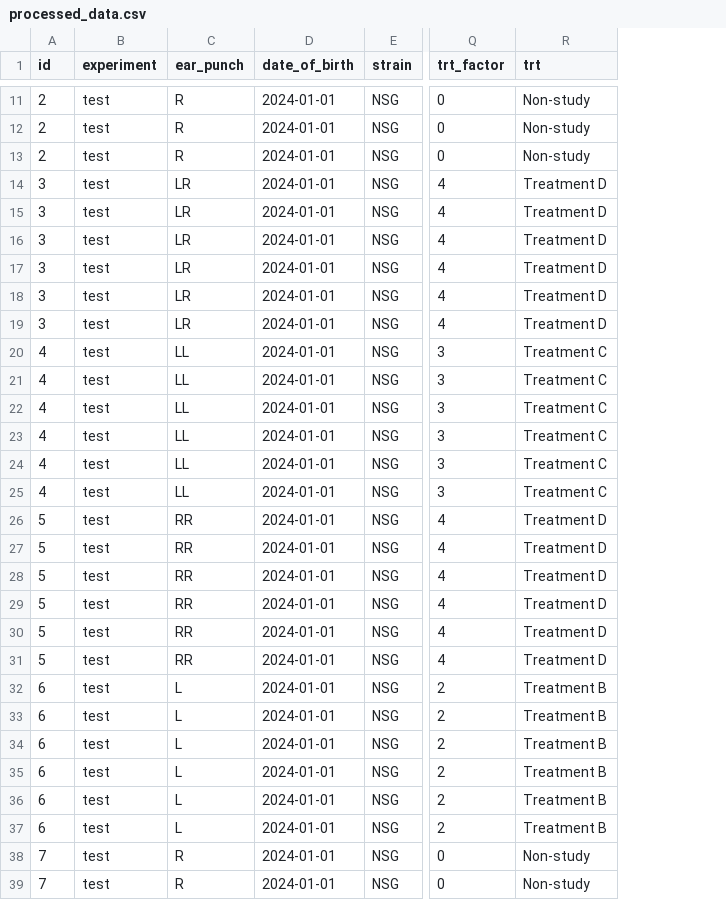
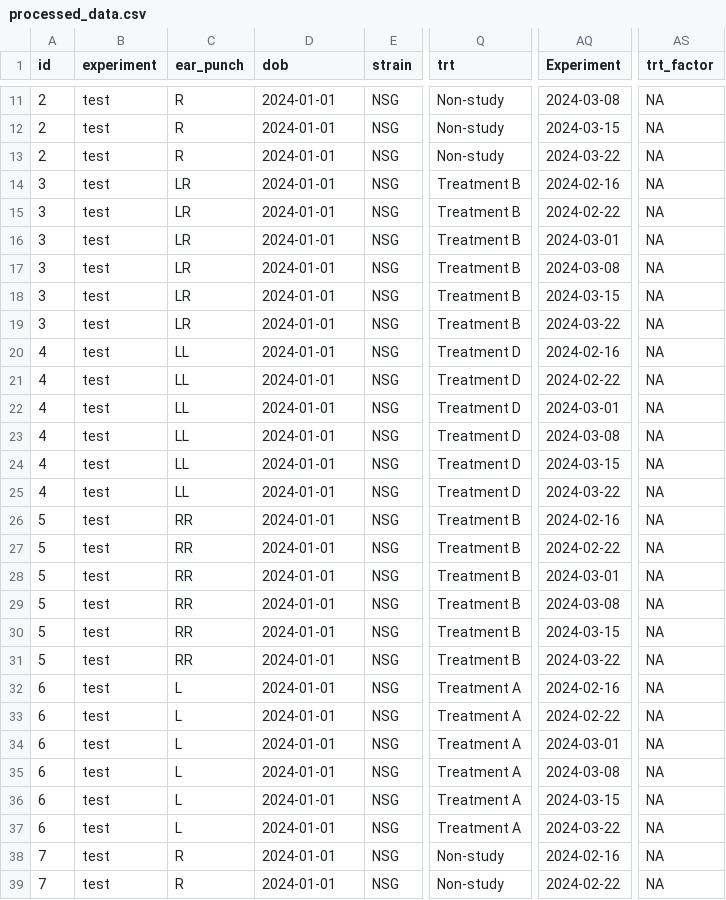
Before and after one commit to mmccoy-01/bioluminescent_imaging_experimental_template, a CSV file: data/processed/processed_data.csv, drawn as a sheet; only a part is shown, gaps mark what is left out; removed rows and columns are numbered as before the commit, all else as after; the diff covers the shown part only; the diff names each change by its address in the sheet, - before the commit and + after, or states it on an @@ line.

Commit message:
V3.0.0-beta
- kmcurve colors respective to each group's color
- Added another plot for marrow cell count
- Couldn't preserve the toggleable code fold feature in my Quarto dashboard with the `server: shiny`
- Did not make use of .Rds files
- Move legend below x axis on treatment plotly and added slight horizontal jitter
- package version control using renv.lock
- Reintegrated arm randomization back into code
- Can't stop `.html` and `_files` from being created and saved in repository, so I will use .gitignore for them

```diff
--- a/data/processed/processed_data.csv
+++ b/data/processed/processed_data.csv
-column Q (trt_factor), rows 11-39: 0 | 0 | 0 | 4 | 4 | 4 | 4 | 4 | 4 | 3 | 3 | 3 | 3 | 3 | 3 | 4 | 4 | 4 | 4 | 4 | 4 | 2 | 2 | 2 | 2 | 2 | 2 | 0 | 0
+column AQ (Experiment), rows 11-39: 2024-03-08 | 2024-03-15 | 2024-03-22 | 2024-02-16 | 2024-02-22 | 2024-03-01 | 2024-03-08 | 2024-03-15 | 2024-03-22 | 2024-02-16 | 2024-02-22 | 2024-03-01 | 2024-03-08 | 2024-03-15 | 2024-03-22 | 2024-02-16 | 2024-02-22 | 2024-03-01 | 2024-03-08 | 2024-03-15 | 2024-03-22 | 2024-02-16 | 2024-02-22 | 2024-03-01 | 2024-03-08 | 2024-03-15 | 2024-03-22 | 2024-02-16 | 2024-02-22
+column AS (trt_factor), rows 11-39: all NA
-D1: date_of_birth
+D1: dob
-Q14:Q19 (trt): Treatment D
+Q14:Q19 (trt): Treatment B
-Q20:Q25 (trt): Treatment C
+Q20:Q25 (trt): Treatment D
-Q26:Q31 (trt): Treatment D
+Q26:Q31 (trt): Treatment B
-Q32:Q37 (trt): Treatment B
+Q32:Q37 (trt): Treatment A
```
Also changed, not shown: 78 edited cells elsewhere in this file, data/processed/current_mice_data.csv, 13 other files.
